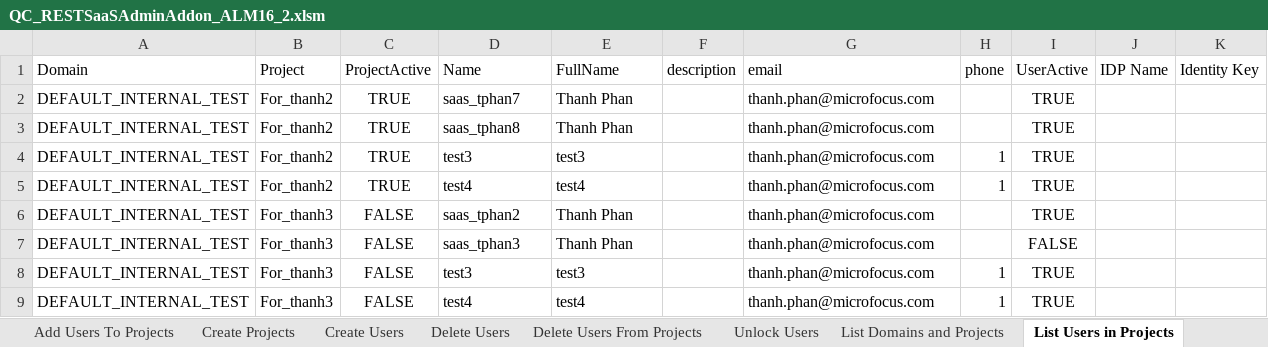
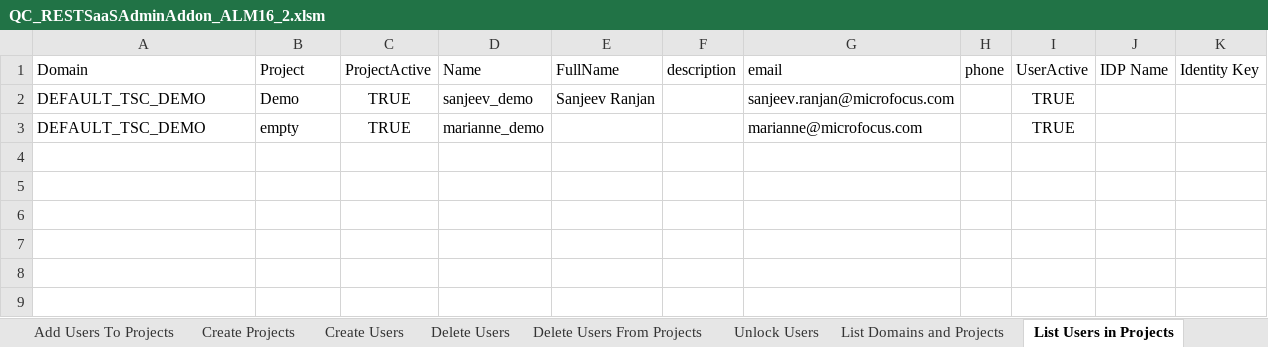
Before and after one commit to MicroFocus/ADM-TSC-Tools-ALM-QC, an Excel workbook: QC_RestSaaSAdminAddon/QC_RESTSaaSAdminAddon_ALM16_2.xlsm, sheet List Users in Projects, drawn as a sheet; values as stored, in another font and other column widths than the file's, no borders; removed rows and columns are numbered as before the commit, all else as after; the diff names each change by its address in the sheet, - before the commit and + after, or states it on an @@ line.

Commit message:
Add files via upload

```diff
--- a/QC_RestSaaSAdminAddon/QC_RESTSaaSAdminAddon_ALM16_2.xlsm (sheet List Users in Projects)
+++ b/QC_RestSaaSAdminAddon/QC_RESTSaaSAdminAddon_ALM16_2.xlsm (sheet List Users in Projects)
-row 2: DEFAULT_INTERNAL_TEST | For_thanh2 | TRUE | saas_tphan7 | Thanh Phan |  | thanh.phan@microfocus.com |  | TRUE
-row 3: DEFAULT_INTERNAL_TEST | For_thanh2 | TRUE | saas_tphan8 | Thanh Phan |  | thanh.phan@microfocus.com |  | TRUE
-row 4: DEFAULT_INTERNAL_TEST | For_thanh2 | TRUE | test3 | test3 |  | thanh.phan@microfocus.com | 1 | TRUE
-row 5: DEFAULT_INTERNAL_TEST | For_thanh2 | TRUE | test4 | test4 |  | thanh.phan@microfocus.com | 1 | TRUE
-row 6: DEFAULT_INTERNAL_TEST | For_thanh3 | FALSE | saas_tphan2 | Thanh Phan |  | thanh.phan@microfocus.com |  | TRUE
-row 7: DEFAULT_INTERNAL_TEST | For_thanh3 | FALSE | saas_tphan3 | Thanh Phan |  | thanh.phan@microfocus.com |  | FALSE
-row 8: DEFAULT_INTERNAL_TEST | For_thanh3 | FALSE | test3 | test3 |  | thanh.phan@microfocus.com | 1 | TRUE
-row 9: DEFAULT_INTERNAL_TEST | For_thanh3 | FALSE | test4 | test4 |  | thanh.phan@microfocus.com | 1 | TRUE
+row 2: DEFAULT_TSC_DEMO | Demo | TRUE | sanjeev_demo | Sanjeev Ranjan |  | sanjeev.ranjan@microfocus.com |  | TRUE
+row 3: DEFAULT_TSC_DEMO | empty | TRUE | marianne_demo |  |  | marianne@microfocus.com |  | TRUE
```
Also changed, not shown: charts or pictures.
